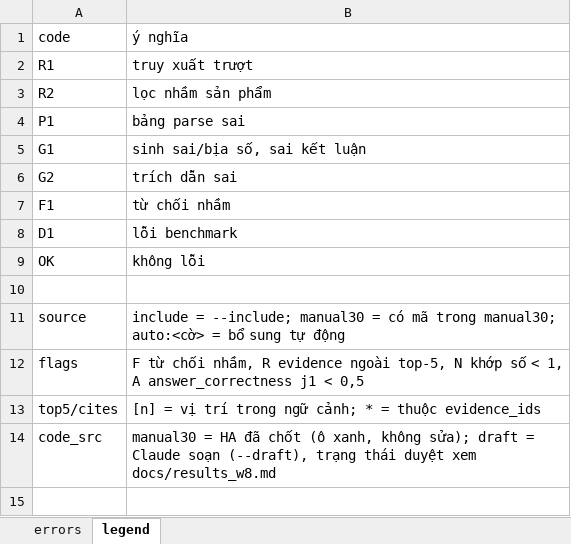
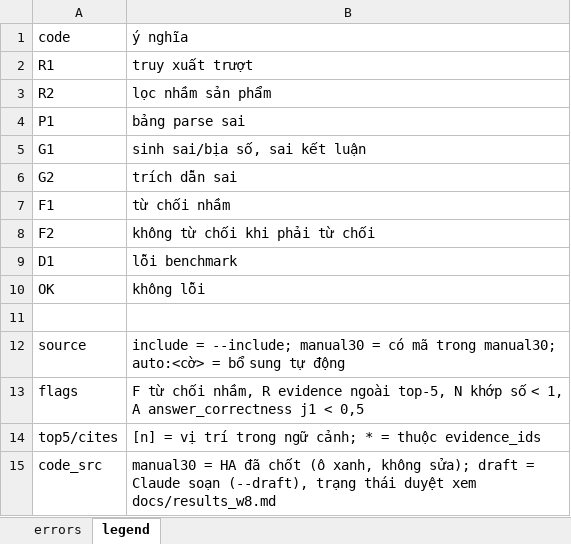
Before and after one commit to daisyngocha/bv-rag, an Excel workbook: results/review/error_analysis_B4_v1.1_test.xlsx, sheet legend, drawn as a sheet; values as stored, in another font and other column widths than the file's, no borders; the diff names each change by its address in the sheet, - before the commit and + after, or states it on an @@ line.

```diff
--- a/results/review/error_analysis_B4_v1.1_test.xlsx (sheet legend)
+++ b/results/review/error_analysis_B4_v1.1_test.xlsx (sheet legend)
+row 8: F2 | không từ chối khi phải từ chối
```
